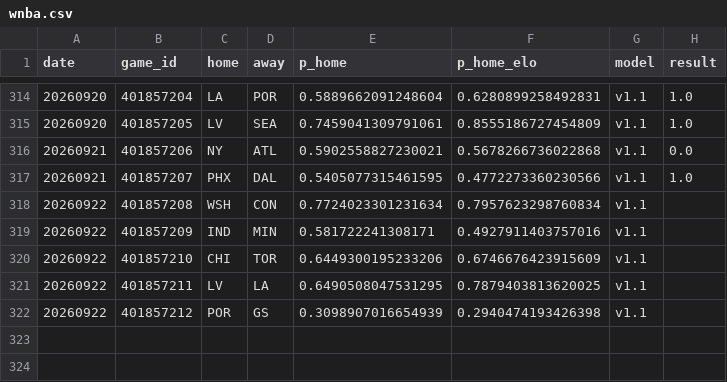
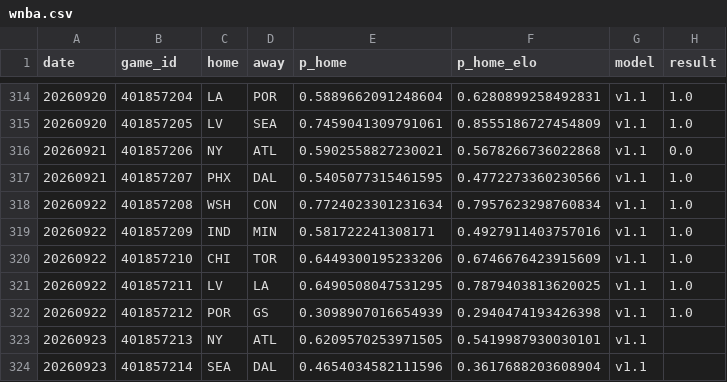
Before and after one commit to azcal/forecasting-lab, a CSV file: data/wnba.csv, drawn as a sheet; only a part is shown, gaps mark what is left out.

Commit message:
dashboard data 2026-09-23

```diff
--- a/data/wnba.csv
+++ b/data/wnba.csv
@@ -317,6 +317,8 @@ date,game_id,home,away,p_home,p_home_elo,model,result
 20260921,401857207,PHX,DAL,0.5405077315461595,0.4772273360230566,v1.1,1.0
-20260922,401857208,WSH,CON,0.7724023301231634,0.7957623298760834,v1.1,
-20260922,401857209,IND,MIN,0.581722241308171,0.4927911403757016,v1.1,
-20260922,401857210,CHI,TOR,0.6449300195233206,0.6746676423915609,v1.1,
-20260922,401857211,LV,LA,0.6490508047531295,0.7879403813620025,v1.1,
-20260922,401857212,POR,GS,0.3098907016654939,0.2940474193426398,v1.1,
+20260922,401857208,WSH,CON,0.7724023301231634,0.7957623298760834,v1.1,1.0
+20260922,401857209,IND,MIN,0.581722241308171,0.4927911403757016,v1.1,1.0
+20260922,401857210,CHI,TOR,0.6449300195233206,0.6746676423915609,v1.1,1.0
+20260922,401857211,LV,LA,0.6490508047531295,0.7879403813620025,v1.1,1.0
+20260922,401857212,POR,GS,0.3098907016654939,0.2940474193426398,v1.1,1.0
+20260923,401857213,NY,ATL,0.6209570253971505,0.5419987930030101,v1.1,
+20260923,401857214,SEA,DAL,0.4654034582111596,0.3617688203608904,v1.1,
```
Also changed, not shown: data/ncaaf.csv, data/nfl.csv, 2 other files.
